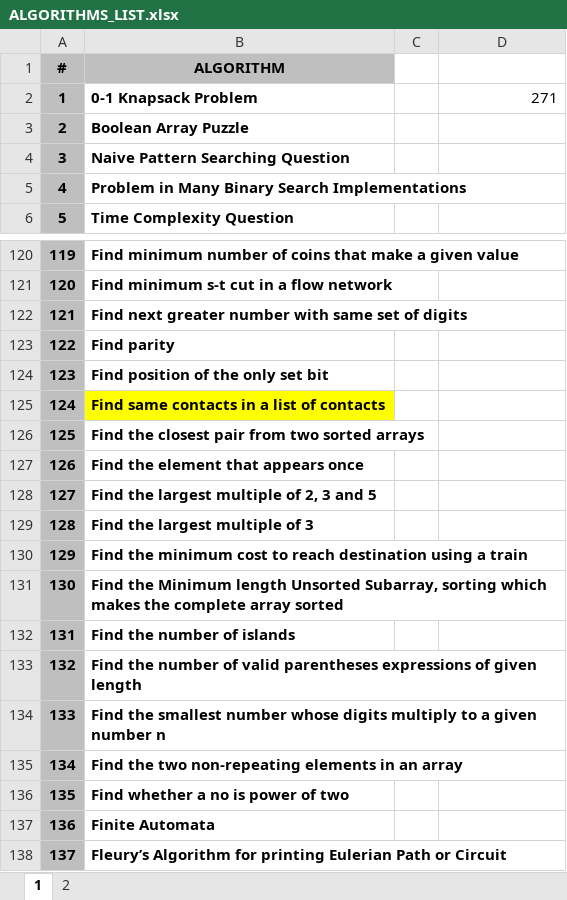
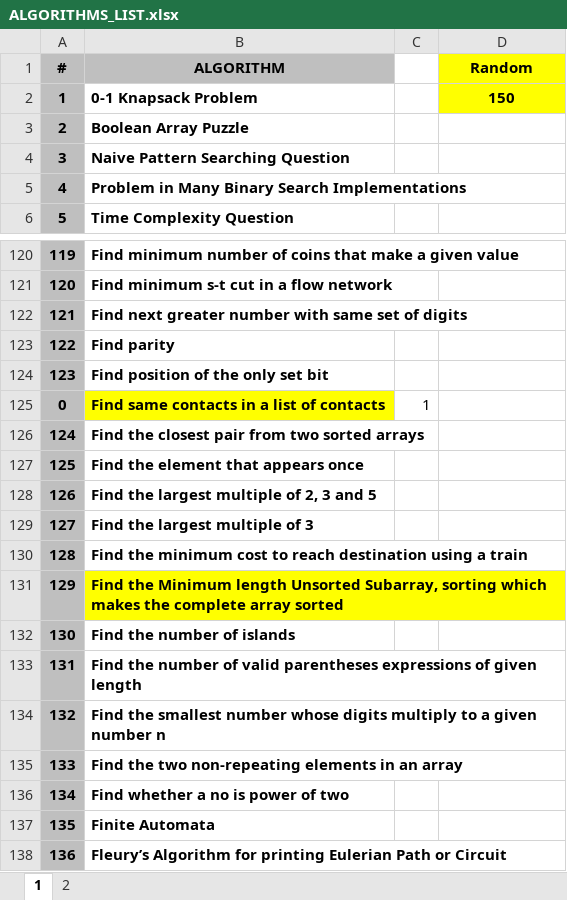
Before and after one commit to hoklavat/beginner-algorithms, an Excel workbook: ALGORITHMS_LIST.xlsx, sheet 1, drawn as a sheet; only a part is shown, gaps mark what is left out; values as stored, in another font and other column widths than the file's, no borders; the diff names each change by its address in the sheet, - before the commit and + after, or states it on an @@ line.

```diff
--- a/ALGORITHMS_LIST.xlsx (sheet 1)
+++ b/ALGORITHMS_LIST.xlsx (sheet 1)
-D1: (empty)
+D1: Random
-D1:D2 fill: none
+D1:D2 fill: #FFFF00
-D2 (Random): 271
+D2 (Random): 150
@@ D2 bold: off → on, alignment: right → center @@
@@ column A (#) renumbered from row 125 down @@
-C125: (empty)
+C125: 1
-B131 fill: none
+B131 fill: #FFFF00
```
Also changed, not shown: formulas that keep their value, 2 other files.
